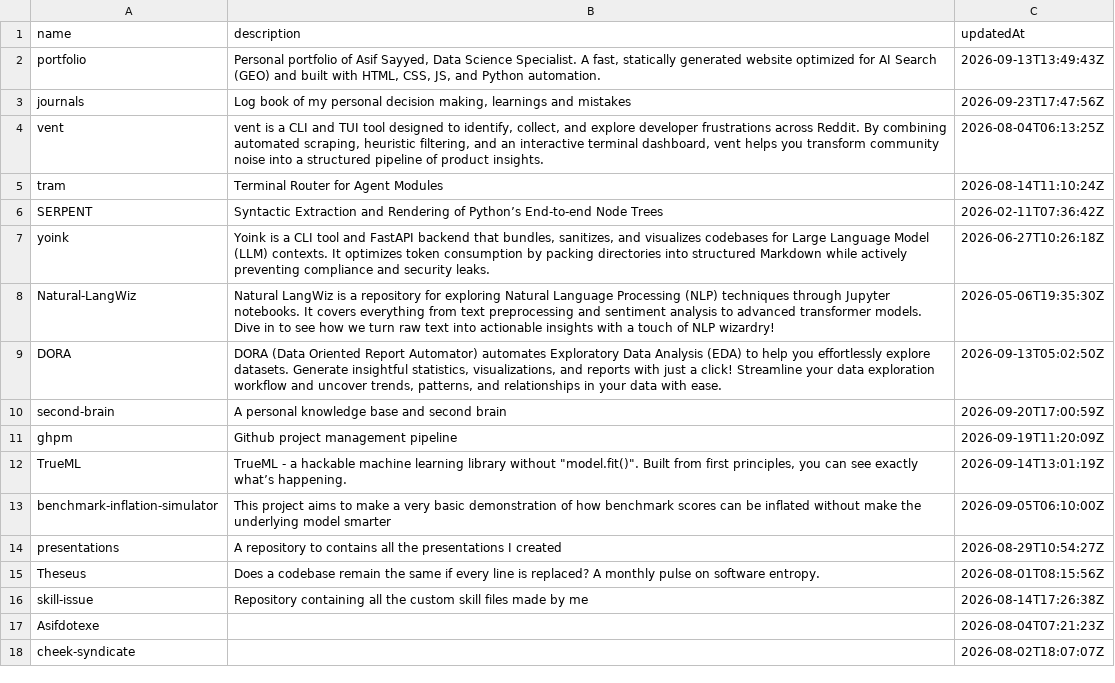
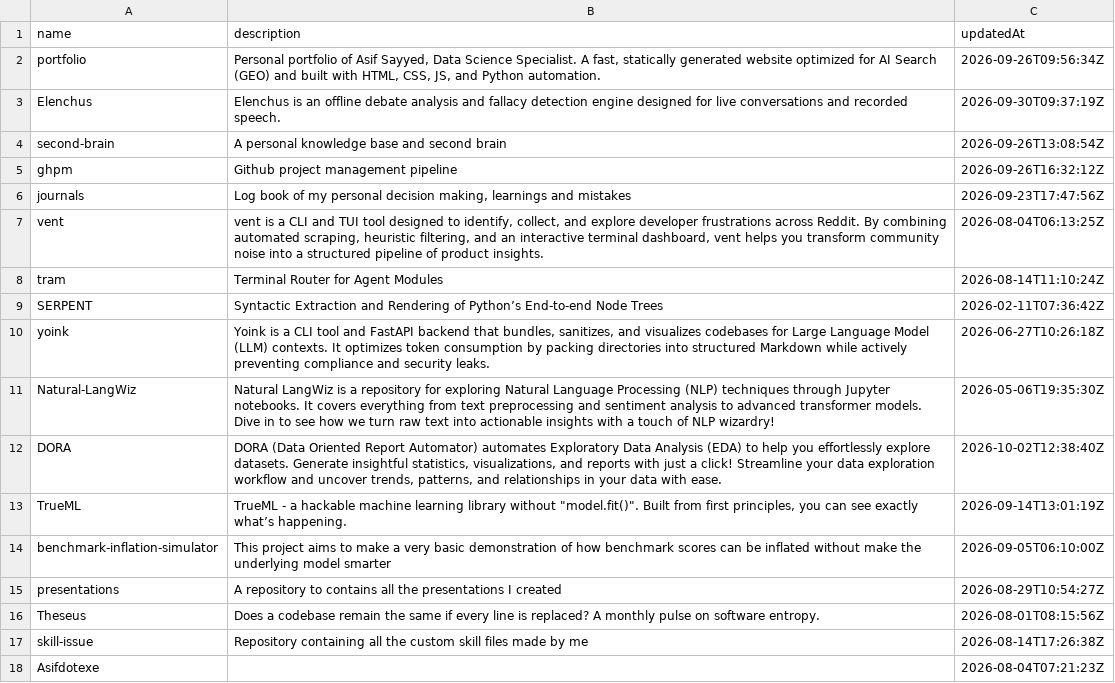
Before and after one commit to Asifdotexe/ghpm, a CSV file: data/interim/repos.csv, drawn as a sheet; only a part is shown; the shorter side is filled out with more unchanged rows.

```diff
--- a/data/interim/repos.csv
+++ b/data/interim/repos.csv
@@ -1,3 +1,6 @@
 name,description,updatedAt
-portfolio," Personal portfolio of Asif Sayyed, Data Science Specialist. A fast, statically generated website optimized for AI Search (GEO) and built with HTML, CSS, JS, and Python automation.",2026-09-13T13:49:43Z
+portfolio," Personal portfolio of Asif Sayyed, Data Science Specialist. A fast, statically generated website optimized for AI Search (GEO) and built with HTML, CSS, JS, and Python automation.",2026-09-26T09:56:34Z
+Elenchus,Elenchus is an offline debate analysis and fallacy detection engine designed for live conversations and recorded speech.,2026-09-30T09:37:19Z
+second-brain,A personal knowledge base and second brain,2026-09-26T13:08:54Z
+ghpm,Github project management pipeline,2026-09-26T16:32:12Z
 journals,"Log book of my personal decision making, learnings and mistakes",2026-09-23T17:47:56Z
@@ -8,5 +11,3 @@ yoink,"Yoink is a CLI tool and FastAPI backend that bundles, sanitizes, and visu
 Natural-LangWiz,Natural LangWiz is a repository for exploring Natural Language Processing (NLP) techniques through Jupyter notebooks. It covers everything from text preprocessing and sentiment analysis to advanced transformer models. Dive in to see how we turn raw text into actionable insights with a touch of NLP wizardry!,2026-05-06T19:35:30Z
-DORA,"DORA (Data Oriented Report Automator) automates Exploratory Data Analysis (EDA) to help you effortlessly explore datasets. Generate insightful statistics, visualizations, and reports with just a click! Streamline your data exploration workflow and uncover trends, patterns, and relationships in your data with ease.",2026-09-13T05:02:50Z
-second-brain,A personal knowledge base and second brain,2026-09-20T17:00:59Z
-ghpm,Github project management pipeline,2026-09-19T11:20:09Z
+DORA,"DORA (Data Oriented Report Automator) automates Exploratory Data Analysis (EDA) to help you effortlessly explore datasets. Generate insightful statistics, visualizations, and reports with just a click! Streamline your data exploration workflow and uncover trends, patterns, and relationships in your data with ease.",2026-10-02T12:38:40Z
 TrueML,"TrueML - a hackable machine learning library without ""model.fit()"". Built from first principles, you can see exactly what’s happening.",2026-09-14T13:01:19Z
```
Also changed, not shown: data/interim/issues.csv, 3 other files.
